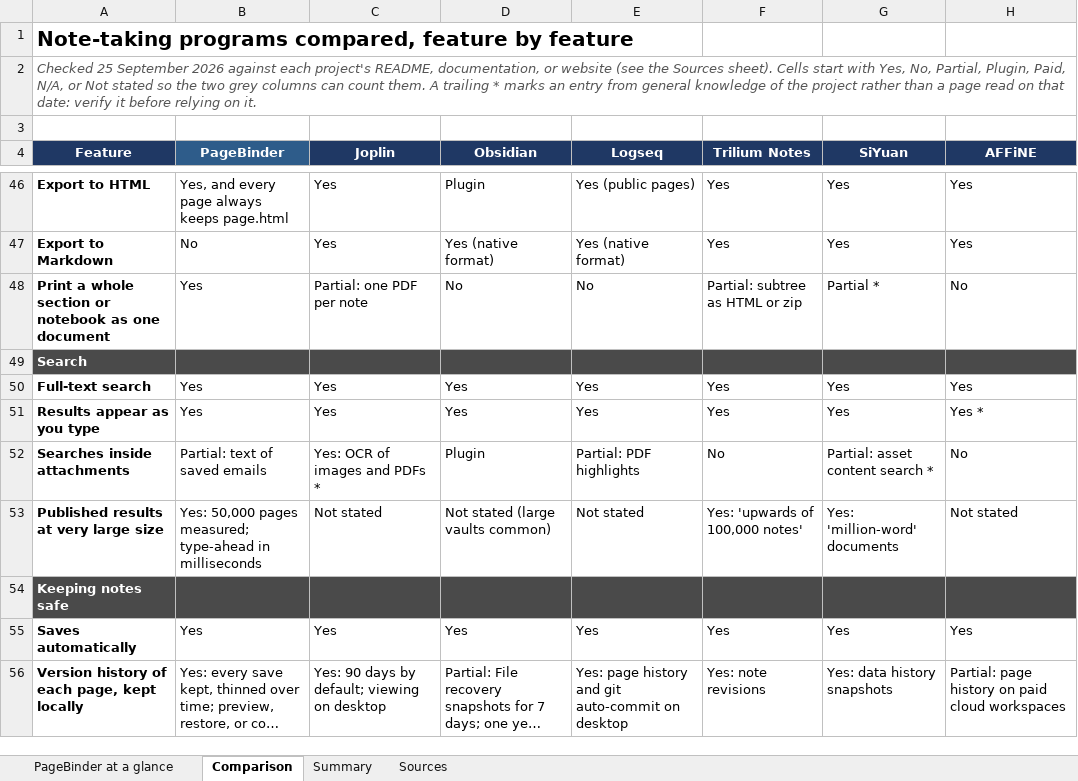
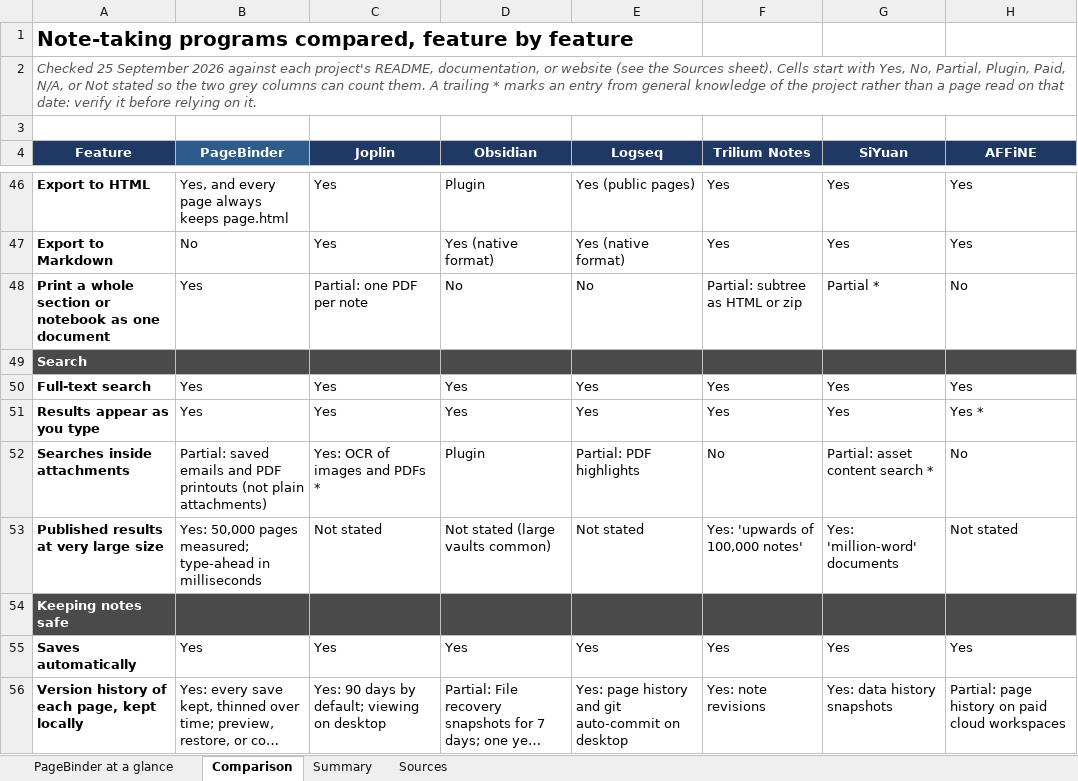
Before and after one commit to PageBinder/PageBinder, an Excel workbook: docs/PageBinder-feature-comparison.xlsx, sheet Comparison, drawn as a sheet; only a part is shown, gaps mark what is left out; long unchanged cells end in …; values as stored, in another font and other column widths than the file's, no borders; charts and pictures and conditional formats not drawn; the diff names each change by its address in the sheet, - before the commit and + after, or states it on an @@ line.

Commit message:
Search the text of PDF printouts; list future features
When an attached PDF is inserted as a printout, each page's text layer is
kept with its picture. Search lists those pages under In printouts, page
search counts the matches and outlines the picture, and page.html lays the
text transparently over each printout. Plain attachments are never searched
by content. Search index version 4 rebuilds on first open.

docs/dev/FUTURE_FEATURES.md lists the follow-ups and the gaps noted in the
feature comparison, for later consideration.

```diff
--- a/docs/PageBinder-feature-comparison.xlsx (sheet Comparison)
+++ b/docs/PageBinder-feature-comparison.xlsx (sheet Comparison)
-B52 (PageBinder): Partial: text of saved emails
+B52 (PageBinder): Partial: saved emails and PDF printouts (not plain attachments)
```
Also changed, not shown: 24 other files.
